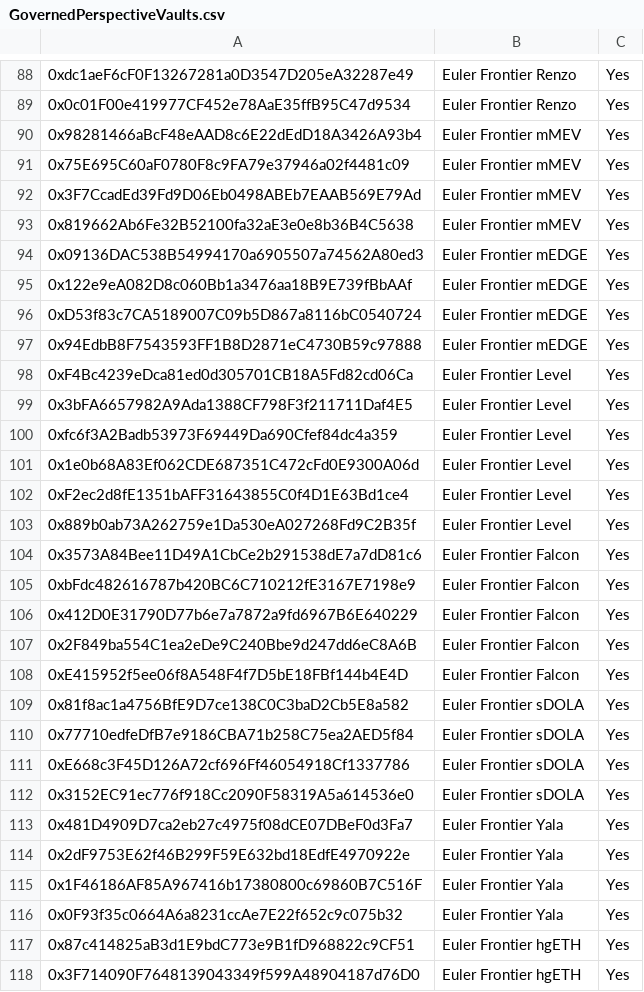
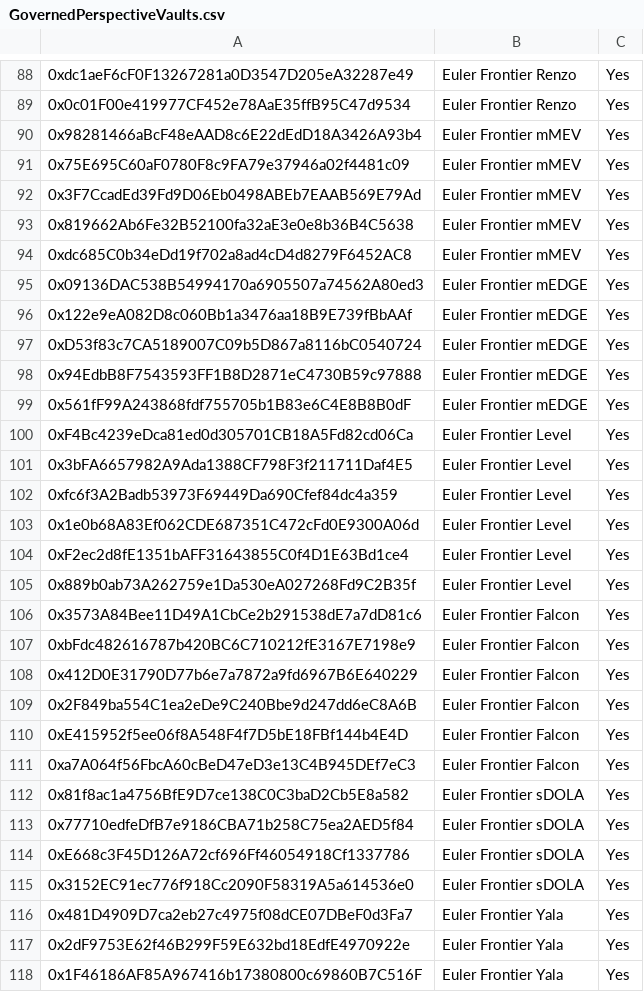
Before and after one commit to euler-xyz/evk-periphery, a CSV file: script/production/mainnet/governedPerspectiveVaults/GovernedPerspectiveVaults.csv, drawn as a sheet; only a part is shown, gaps mark what is left out; the shorter side is filled out with more unchanged rows; the diff names each change by its address in the sheet, - before the commit and + after, or states it on an @@ line.

Commit message:
feat: add new PTs to frontiers

```diff
--- a/script/production/mainnet/governedPerspectiveVaults/GovernedPerspectiveVaults.csv
+++ b/script/production/mainnet/governedPerspectiveVaults/GovernedPerspectiveVaults.csv
+row 94: 0xdc685C0b34eDd19f702a8ad4cD4d8279F6452AC8 | Euler Frontier mMEV | Yes
+row 99: 0x561fF99A243868fdf755705b1B83e6C4E8B8B0dF | Euler Frontier mEDGE | Yes
+row 111: 0xa7A064f56FbcA60cBeD47eD3e13C4B945DEf7eC3 | Euler Frontier Falcon | Yes
```
Also changed, not shown: 6 other files.
